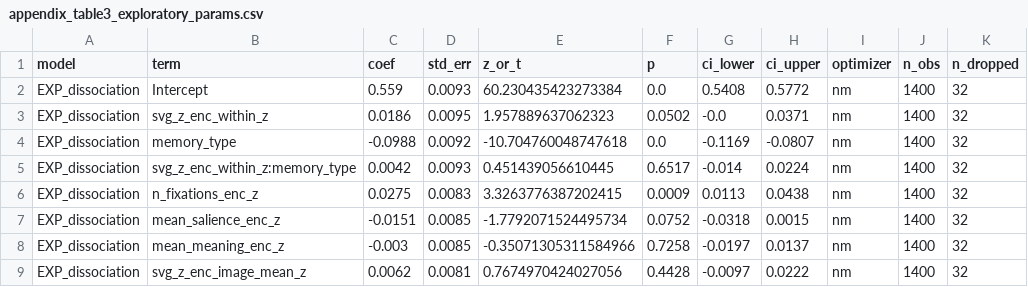
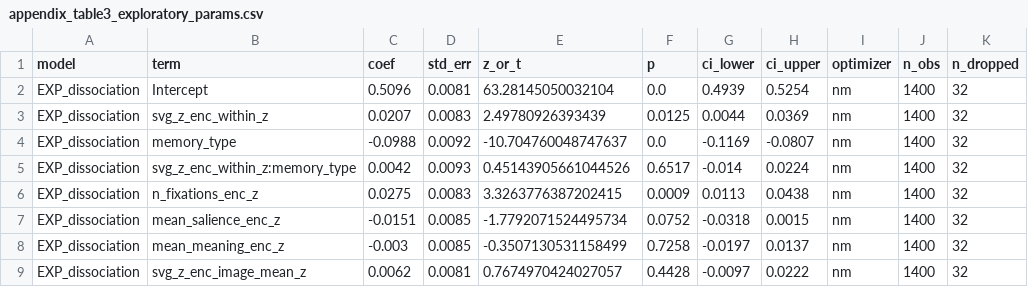
Before and after one commit to hugorydel/Relational_Scanpath_Analysis, a CSV file: data_analysis/output/analysis/appendix_table3_exploratory_params.csv, drawn as a sheet.

```diff
--- a/data_analysis/output/analysis/appendix_table3_exploratory_params.csv
+++ b/data_analysis/output/analysis/appendix_table3_exploratory_params.csv
@@ -1,9 +1,9 @@
 model,term,coef,std_err,z_or_t,p,ci_lower,ci_upper,optimizer,n_obs,n_dropped
-EXP_dissociation,Intercept,0.559,0.0093,60.230435423273384,0.0,0.5408,0.5772,nm,1400,32
-EXP_dissociation,svg_z_enc_within_z,0.0186,0.0095,1.957889637062323,0.0502,-0.0,0.0371,nm,1400,32
-EXP_dissociation,memory_type,-0.0988,0.0092,-10.704760048747618,0.0,-0.1169,-0.0807,nm,1400,32
-EXP_dissociation,svg_z_enc_within_z:memory_type,0.0042,0.0093,0.451439056610445,0.6517,-0.014,0.0224,nm,1400,32
+EXP_dissociation,Intercept,0.5096,0.0081,63.28145050032104,0.0,0.4939,0.5254,nm,1400,32
+EXP_dissociation,svg_z_enc_within_z,0.0207,0.0083,2.49780926393439,0.0125,0.0044,0.0369,nm,1400,32
+EXP_dissociation,memory_type,-0.0988,0.0092,-10.704760048747637,0.0,-0.1169,-0.0807,nm,1400,32
+EXP_dissociation,svg_z_enc_within_z:memory_type,0.0042,0.0093,0.45143905661044526,0.6517,-0.014,0.0224,nm,1400,32
 EXP_dissociation,n_fixations_enc_z,0.0275,0.0083,3.3263776387202415,0.0009,0.0113,0.0438,nm,1400,32
 EXP_dissociation,mean_salience_enc_z,-0.0151,0.0085,-1.7792071524495734,0.0752,-0.0318,0.0015,nm,1400,32
-EXP_dissociation,mean_meaning_enc_z,-0.003,0.0085,-0.35071305311584966,0.7258,-0.0197,0.0137,nm,1400,32
-EXP_dissociation,svg_z_enc_image_mean_z,0.0062,0.0081,0.7674970424027056,0.4428,-0.0097,0.0222,nm,1400,32
+EXP_dissociation,mean_meaning_enc_z,-0.003,0.0085,-0.3507130531158499,0.7258,-0.0197,0.0137,nm,1400,32
+EXP_dissociation,svg_z_enc_image_mean_z,0.0062,0.0081,0.7674970424027057,0.4428,-0.0097,0.0222,nm,1400,32
```
Also changed, not shown: data_analysis/output/analysis/figure_data/figure3_data.csv, 10 other files.
